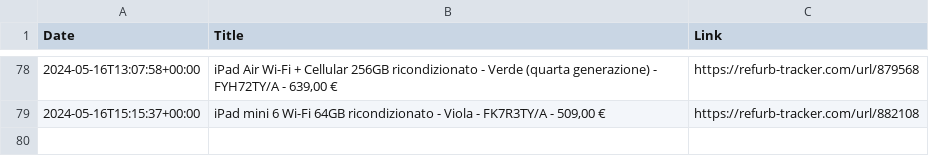
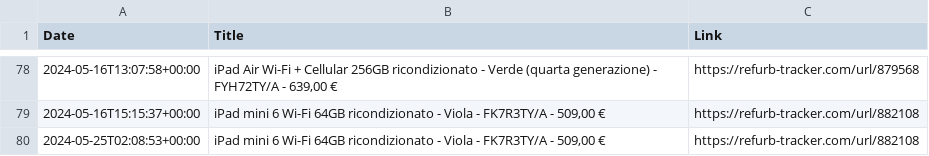
Before and after one commit to felconmar/refurb-tracker-history, a CSV file: data/it/refurb_tracker_ipad.csv, drawn as a sheet; only a part is shown, gaps mark what is left out.

```diff
--- a/data/it/refurb_tracker_ipad.csv
+++ b/data/it/refurb_tracker_ipad.csv
@@ -79 +79,2 @@ Date,Title,Link
 2024-05-16T15:15:37+00:00,"iPad mini 6 Wi-Fi 64GB ricondizionato - Viola - FK7R3TY/A - 509,00 €",https://refurb-tracker.com/url/882108
+2024-05-25T02:08:53+00:00,"iPad mini 6 Wi-Fi 64GB ricondizionato - Viola - FK7R3TY/A - 509,00 €",https://refurb-tracker.com/url/882108
```
Also changed, not shown: data/ch/refurb_tracker_ipad.csv, data/es/refurb_tracker_ipad.csv, 1 other file.
